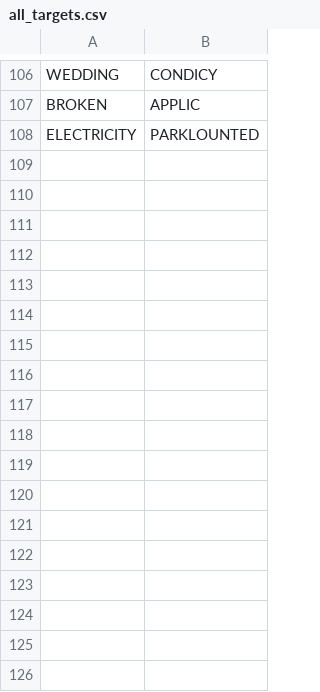
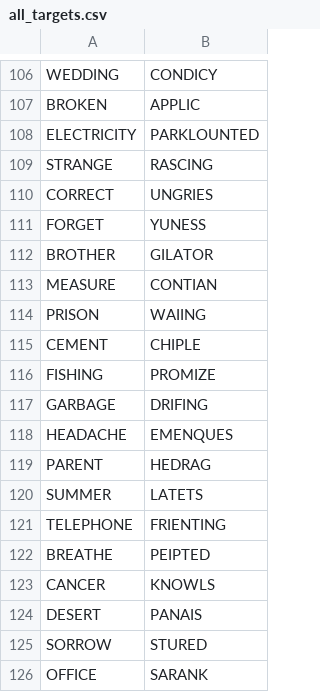
Before and after one commit to JakeJasmer/d3wordcloud, a CSV file: exp2/Configures/all_targets.csv, drawn as a sheet; only a part is shown, gaps mark what is left out; the diff names each change by its address in the sheet, - before the commit and + after, or states it on an @@ line.

```diff
--- a/exp2/Configures/all_targets.csv
+++ b/exp2/Configures/all_targets.csv
+row 109: STRANGE | RASCING
+row 110: CORRECT | UNGRIES
+row 111: FORGET | YUNESS
+row 112: BROTHER | GILATOR
+row 113: MEASURE | CONTIAN
+row 114: PRISON | WAIING
+row 115: CEMENT | CHIPLE
+row 116: FISHING | PROMIZE
+row 117: GARBAGE | DRIFING
+row 118: HEADACHE | EMENQUES
+row 119: PARENT | HEDRAG
+row 120: SUMMER | LATETS
+row 121: TELEPHONE | FRIENTING
+row 122: BREATHE | PEIPTED
+row 123: CANCER | KNOWLS
+row 124: DESERT | PANAIS
+row 125: SORROW | STURED
+row 126: OFFICE | SARANK
```
Also changed, not shown: exp2/Configures/config_e2.csv, 24 other files.
